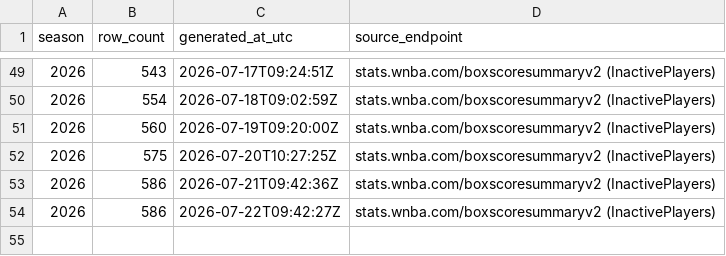
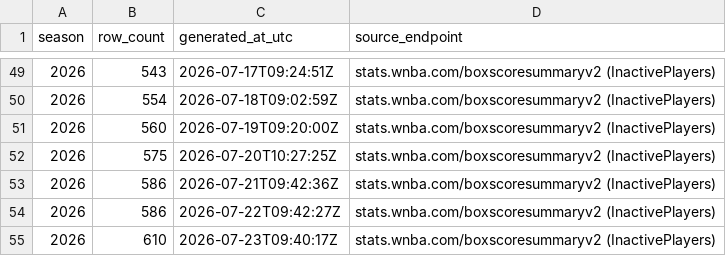
Before and after one commit to sportsdataverse/wehoop-wnba-stats-data, a CSV file: wnba_stats/wnba_stats_game_rosters_in_data_repo.csv, drawn as a sheet; only a part is shown, gaps mark what is left out.

```diff
--- a/wnba_stats/wnba_stats_game_rosters_in_data_repo.csv
+++ b/wnba_stats/wnba_stats_game_rosters_in_data_repo.csv
@@ -54 +54,2 @@
 2026,586,"2026-07-22T09:42:27Z","stats.wnba.com/boxscoresummaryv2 (InactivePlayers)"
+2026,610,"2026-07-23T09:40:17Z","stats.wnba.com/boxscoresummaryv2 (InactivePlayers)"
```
Also changed, not shown: 2 other files.
